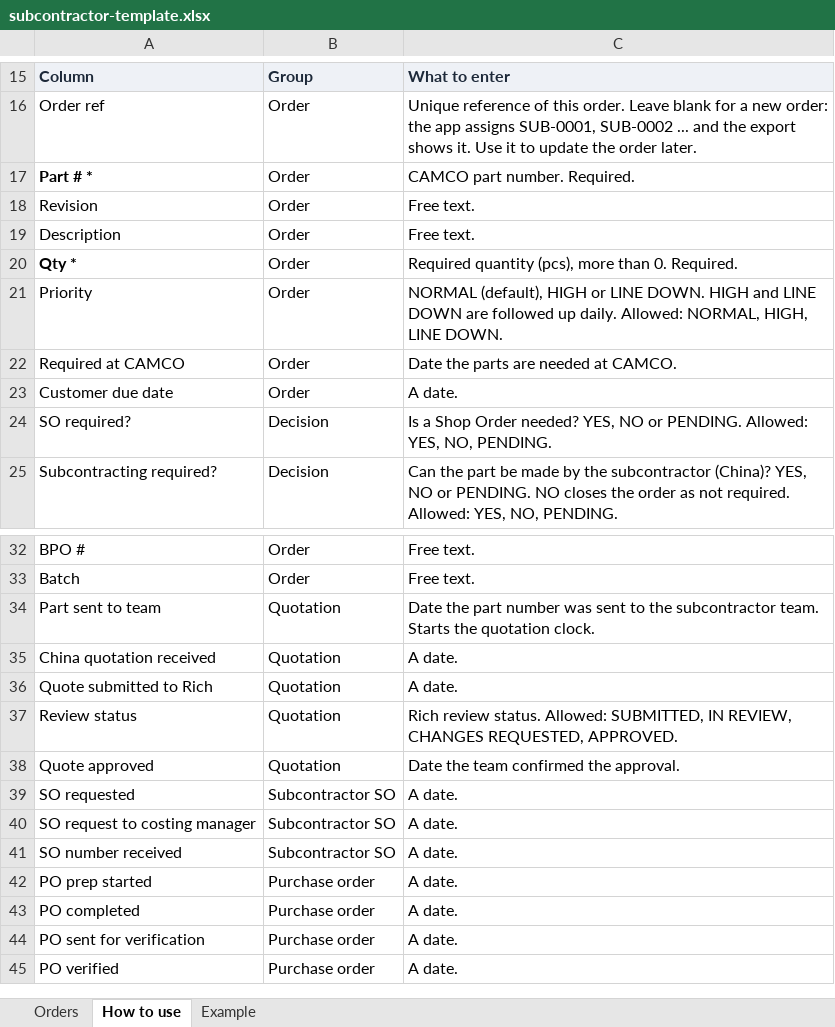
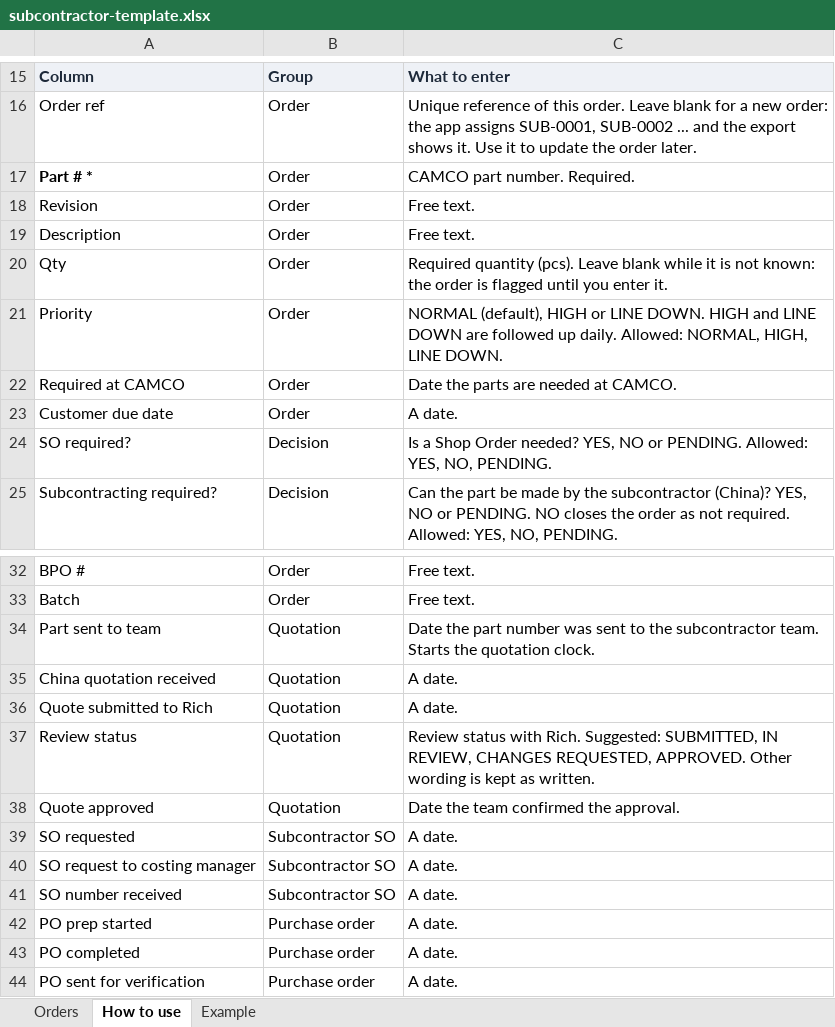
Before and after one commit to ichbinsakib/ryd-so-tracker, an Excel workbook: frontend/subcontractor-template.xlsx, sheet How to use, drawn as a sheet; only a part is shown, gaps mark what is left out; the shorter side is filled out with more unchanged rows; values as stored, in another font and other column widths than the file's, no borders; the diff names each change by its address in the sheet, - before the commit and + after, or states it on an @@ line.

```diff
--- a/frontend/subcontractor-template.xlsx (sheet How to use)
+++ b/frontend/subcontractor-template.xlsx (sheet How to use)
-A20: Qty *
+A20: Qty
-A20 bold: on
+A20 bold: off
-C20: Required quantity (pcs), more than 0. Required.
+C20: Required quantity (pcs). Leave blank while it is not known: the order is flagged until you enter it.
-C37: Rich review status. Allowed: SUBMITTED, IN REVIEW, CHANGES REQUESTED, APPROVED.
+C37: Review status with Rich. Suggested: SUBMITTED, IN REVIEW, CHANGES REQUESTED, APPROVED. Other wording is kept as written.
```
Also changed, not shown: 8 other files.
